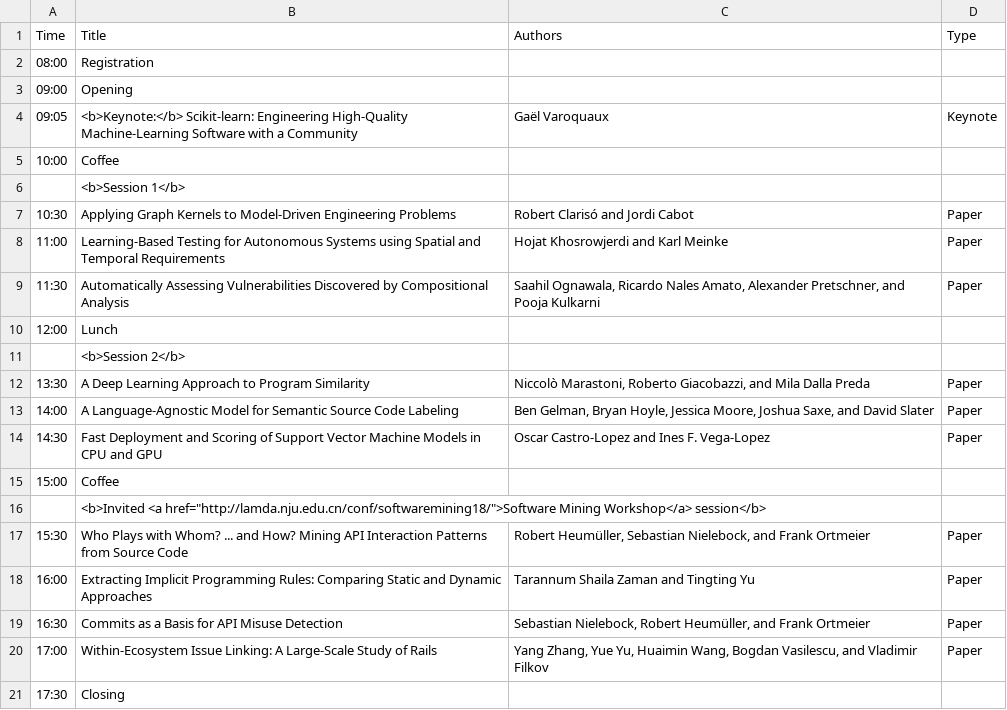
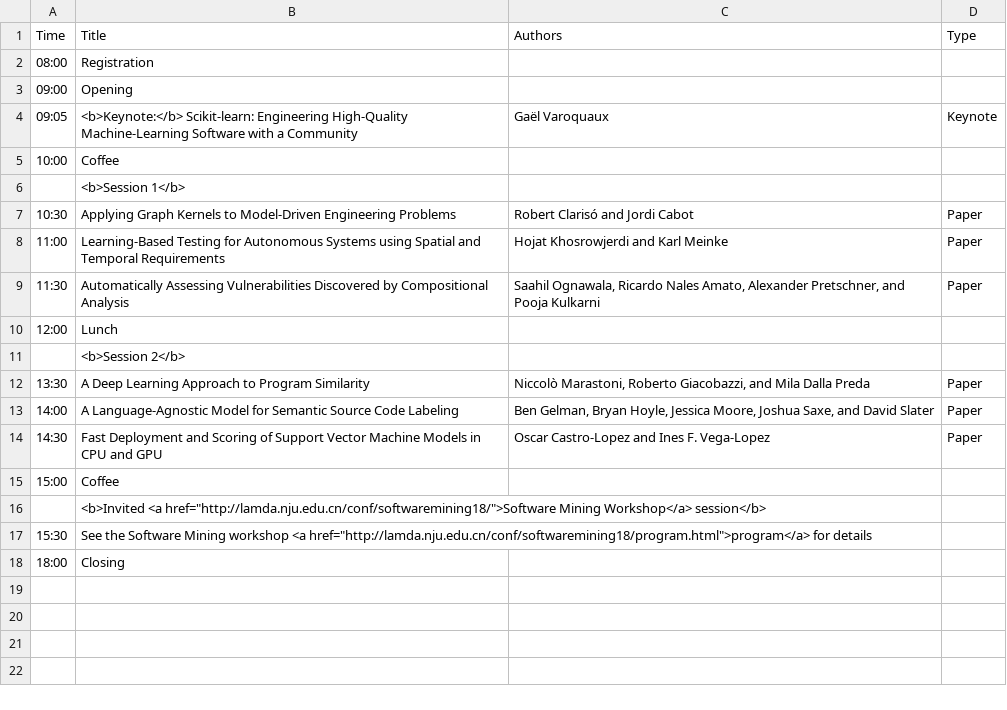
Before and after one commit to mases18/mases18.github.io, a CSV file: _data/program.csv, drawn as a sheet.

Commit message:
update program

```diff
--- a/_data/program.csv
+++ b/_data/program.csv
@@ -16,6 +16,3 @@ Time,Title,Authors,Type
 ,"<b>Invited <a href=""http://lamda.nju.edu.cn/conf/softwaremining18/"">Software Mining Workshop</a> session</b>"
-15:30,"Who Plays with Whom? ... and How? Mining API Interaction Patterns from Source Code","Robert Heumüller, Sebastian Nielebock, and Frank Ortmeier",Paper
-16:00,"Extracting Implicit Programming Rules: Comparing Static and Dynamic Approaches","Tarannum Shaila Zaman and Tingting Yu",Paper
-16:30,"Commits as a Basis for API Misuse Detection","Sebastian Nielebock, Robert Heumüller, and Frank Ortmeier",Paper
-17:00,"Within-Ecosystem Issue Linking: A Large-Scale Study of Rails","Yang Zhang, Yue Yu, Huaimin Wang, Bogdan Vasilescu, and Vladimir Filkov",Paper
-17:30,Closing
+15:30,"See the Software Mining workshop <a href=""http://lamda.nju.edu.cn/conf/softwaremining18/program.html"">program</a> for details"
+18:00,Closing
```
